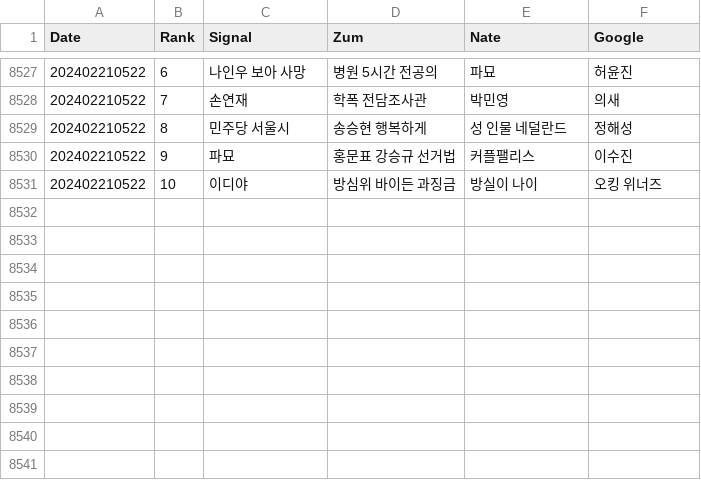
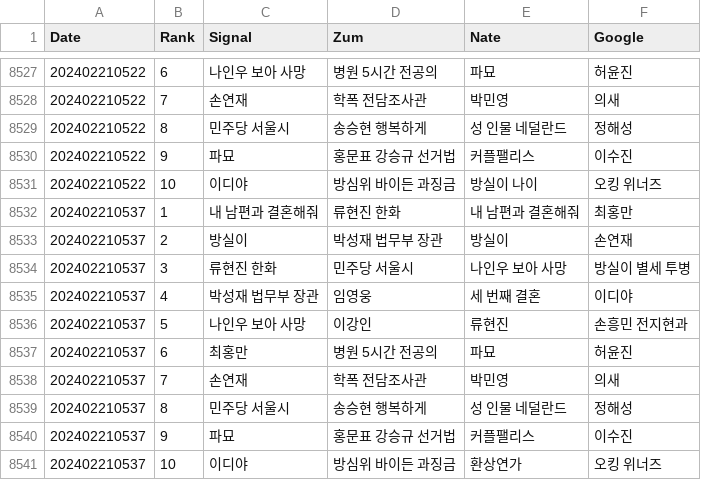
Before and after one commit to TrackerIssues/0301_TeleCollectData, a CSV file: dfKeyWord.csv, drawn as a sheet; only a part is shown, gaps mark what is left out; the diff names each change by its address in the sheet, - before the commit and + after, or states it on an @@ line.

Commit message:
Auto - Update data!

```diff
--- a/dfKeyWord.csv
+++ b/dfKeyWord.csv
+row 8532: 202402210537 | 1 | 내 남편과 결혼해줘 | 류현진 한화 | 내 남편과 결혼해줘 | 최홍만
+row 8533: 202402210537 | 2 | 방실이 | 박성재 법무부 장관 | 방실이 | 손연재
+row 8534: 202402210537 | 3 | 류현진 한화 | 민주당 서울시 | 나인우 보아 사망 | 방실이 별세 투병
+row 8535: 202402210537 | 4 | 박성재 법무부 장관 | 임영웅 | 세 번째 결혼 | 이디야
+row 8536: 202402210537 | 5 | 나인우 보아 사망 | 이강인 | 류현진 | 손흥민 전지현과
+row 8537: 202402210537 | 6 | 최홍만 | 병원 5시간 전공의 | 파묘 | 허윤진
+row 8538: 202402210537 | 7 | 손연재 | 학폭 전담조사관 | 박민영 | 의새
+row 8539: 202402210537 | 8 | 민주당 서울시 | 송승현 행복하게 | 성 인물 네덜란드 | 정해성
+row 8540: 202402210537 | 9 | 파묘 | 홍문표 강승규 선거법 | 커플팰리스 | 이수진
+row 8541: 202402210537 | 10 | 이디야 | 방심위 바이든 과징금 | 환상연가 | 오킹 위너즈
```
Also changed, not shown: dfMsg.csv.
